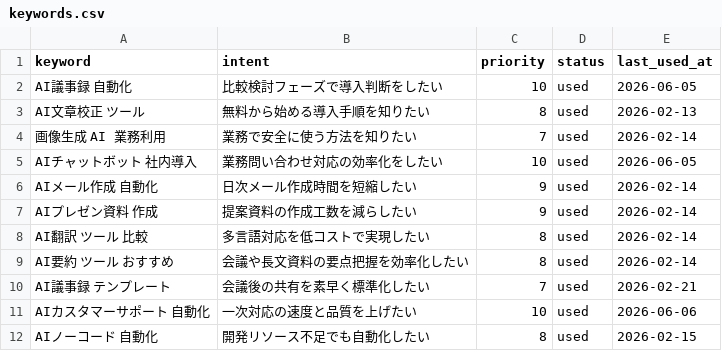
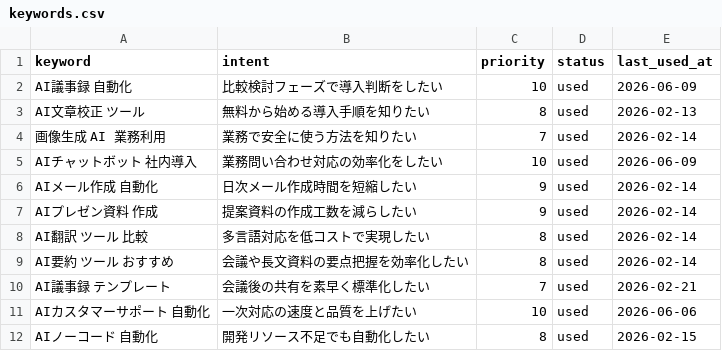
Before and after one commit to wakouy/auto, a CSV file: data/keywords.csv, drawn as a sheet; only a part is shown.

```diff
--- a/data/keywords.csv
+++ b/data/keywords.csv
@@ -1,6 +1,6 @@
 keyword,intent,priority,status,last_used_at
-AI議事録 自動化,比較検討フェーズで導入判断をしたい,10,used,2026-06-05
+AI議事録 自動化,比較検討フェーズで導入判断をしたい,10,used,2026-06-09
 AI文章校正 ツール,無料から始める導入手順を知りたい,8,used,2026-02-13
 画像生成 AI 業務利用,業務で安全に使う方法を知りたい,7,used,2026-02-14
-AIチャットボット 社内導入,業務問い合わせ対応の効率化をしたい,10,used,2026-06-05
+AIチャットボット 社内導入,業務問い合わせ対応の効率化をしたい,10,used,2026-06-09
 AIメール作成 自動化,日次メール作成時間を短縮したい,9,used,2026-02-14
```
Also changed, not shown: data/tools.csv, 4 other files.
